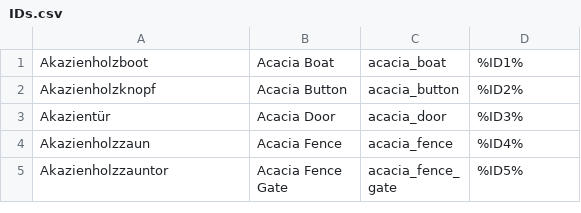
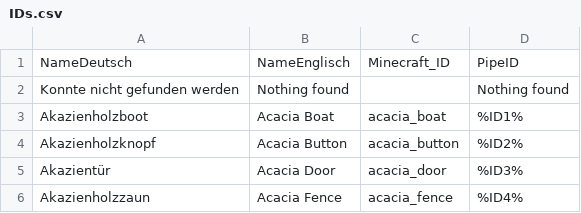
Before and after one commit to haloiok-1/ID-Detection, a CSV file: img/IDs.csv, drawn as a sheet; only a part is shown; the shorter side is filled out with more unchanged rows; the diff names each change by its address in the sheet, - before the commit and + after, or states it on an @@ line.

```diff
--- a/img/IDs.csv
+++ b/img/IDs.csv
+row 1: NameDeutsch | NameEnglisch | Minecraft_ID | PipeID
+row 2: Konnte nicht gefunden werden | Nothing found |  | Nothing found
```
Also changed, not shown: 3 other files.
